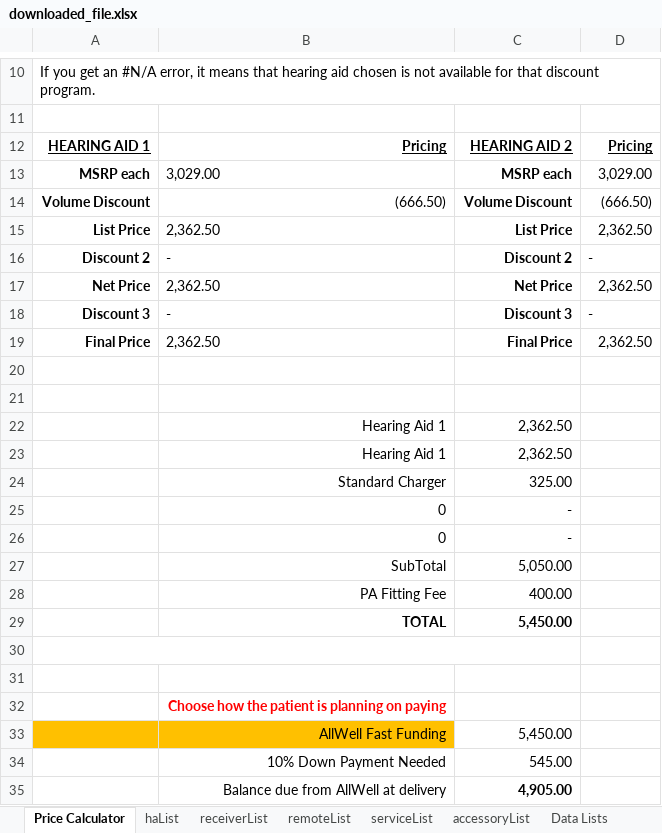
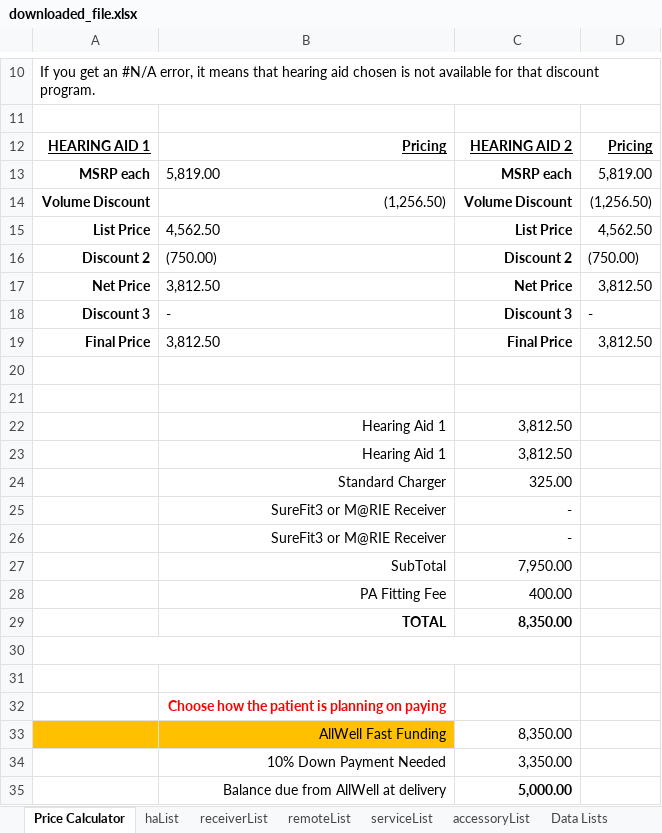
Before and after one commit to Sublevel1384/public-assets, an Excel workbook: downloaded_file.xlsx, sheet Price Calculator, drawn as a sheet; only a part is shown, gaps mark what is left out; values as stored, in another font and other column widths than the file's, no borders; the diff covers the shown part only; the diff names each change by its address in the sheet, - before the commit and + after, or states it on an @@ line.

```diff
--- a/downloaded_file.xlsx (sheet Price Calculator)
+++ b/downloaded_file.xlsx (sheet Price Calculator)
-B13: 3,029.00
+B13: 5,819.00
-D13: 3,029.00
+D13: 5,819.00
-B14: (666.50)
+B14: (1,256.50)
-D14: (666.50)
+D14: (1,256.50)
-B15: 2,362.50
+B15: 4,562.50
-D15: 2,362.50
+D15: 4,562.50
-B16: -
+B16: (750.00)
-D16: -
+D16: (750.00)
-B17: 2,362.50
+B17: 3,812.50
-D17: 2,362.50
+D17: 3,812.50
-B19: 2,362.50
+B19: 3,812.50
-D19: 2,362.50
+D19: 3,812.50
-C22:C23: 2,362.50
+C22:C23: 3,812.50
-B25:B26: 0
+B25:B26: SureFit3 or M@RIE Receiver
-C27: 5,050.00
+C27: 7,950.00
-C29: 5,450.00
+C29: 8,350.00
-C33: 5,450.00
+C33: 8,350.00
-C34: 545.00
+C34: 3,350.00
-C35: 4,905.00
+C35: 5,000.00
```
Also changed, not shown: 2 edited cells elsewhere in this sheet, sheet haList, sheet Data Lists.
